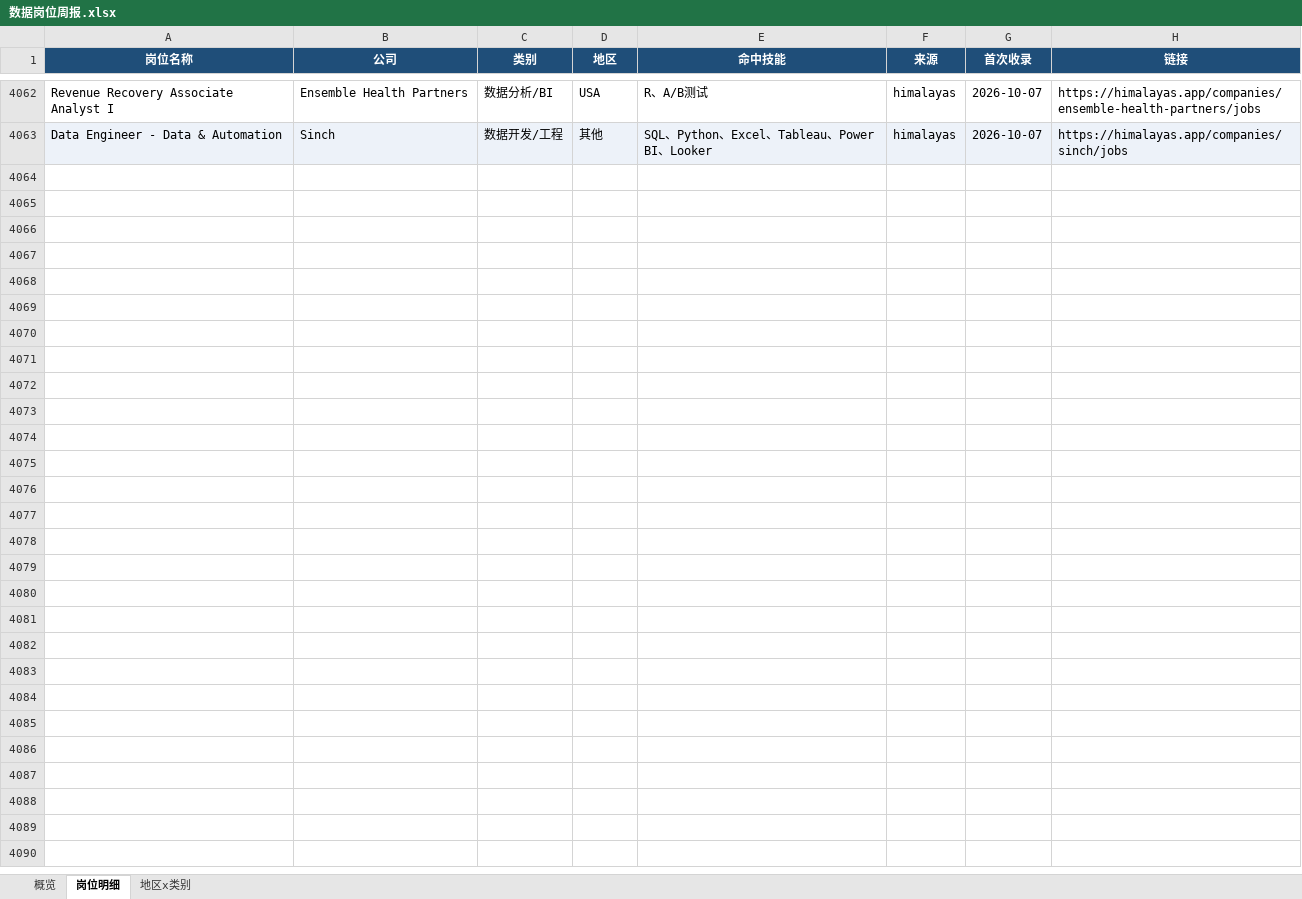
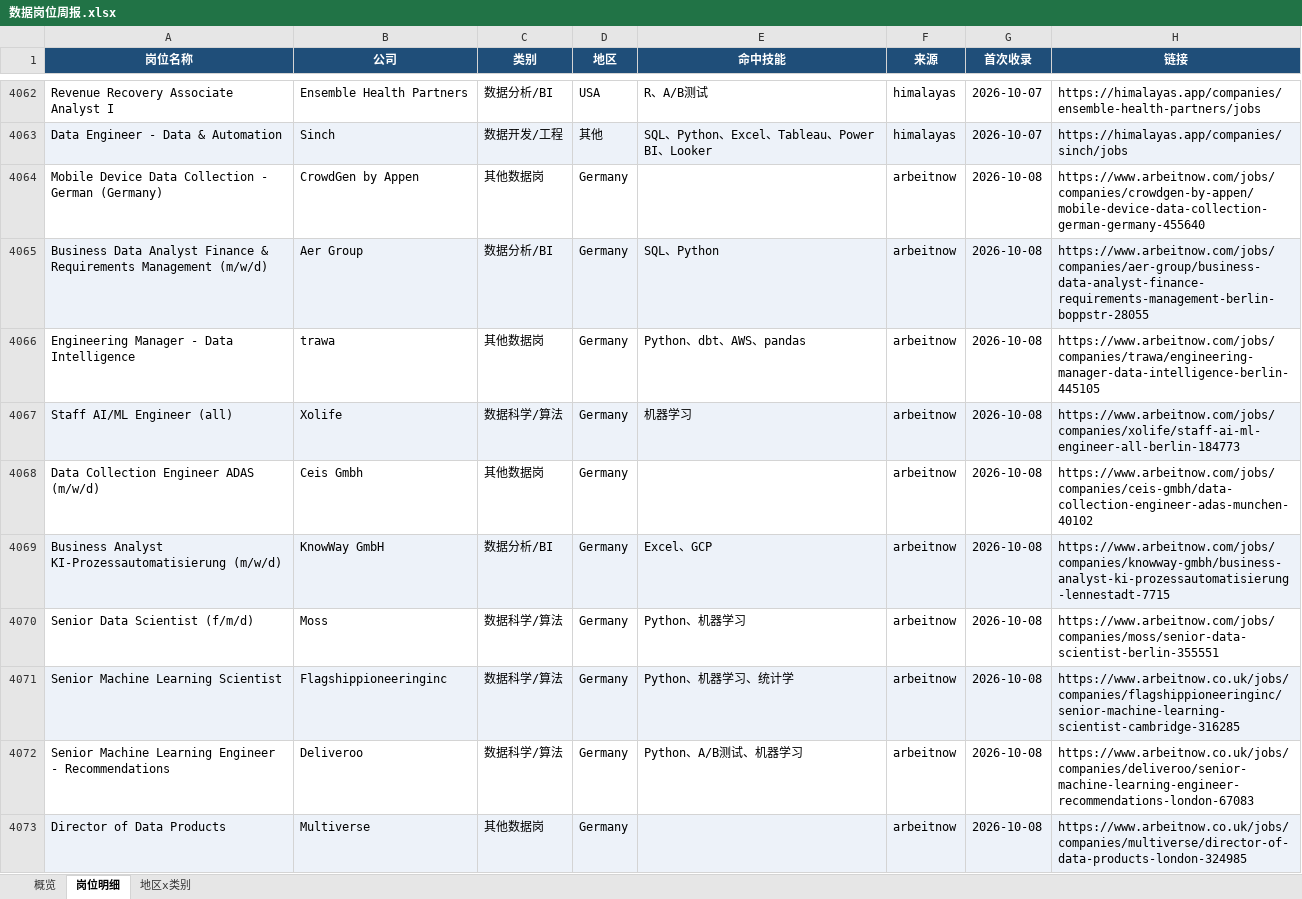
Before and after one commit to EGG-ZERO/da-job-radar, an Excel workbook: reports/数据岗位周报.xlsx, sheet 岗位明细, drawn as a sheet; only a part is shown, gaps mark what is left out; values as stored, in another font and other column widths than the file's, no borders; the diff covers the shown part only; the diff names each change by its address in the sheet, - before the commit and + after, or states it on an @@ line.

```diff
--- a/reports/数据岗位周报.xlsx (sheet 岗位明细)
+++ b/reports/数据岗位周报.xlsx (sheet 岗位明细)
+row 4064: Mobile Device Data Collection - German (Germany) | CrowdGen by Appen | 其他数据岗 | Germany |  | arbeitnow | 2026-10-08 | https://www.arbeitnow.com/jobs/companies/crowdgen-by-appen/mobile-device-data-collection-german-germany-455640
+row 4065: Business Data Analyst Finance & Requirements Management (m/w/d) | Aer Group | 数据分析/BI | Germany | SQL、Python | arbeitnow | 2026-10-08 | https://www.arbeitnow.com/jobs/companies/aer-group/business-data-analyst-finance-requirements-management-berlin-boppstr-28055
+row 4066: Engineering Manager - Data Intelligence | trawa | 其他数据岗 | Germany | Python、dbt、AWS、pandas | arbeitnow | 2026-10-08 | https://www.arbeitnow.com/jobs/companies/trawa/engineering-manager-data-intelligence-berlin-445105
+row 4067: Staff AI/ML Engineer (all) | Xolife | 数据科学/算法 | Germany | 机器学习 | arbeitnow | 2026-10-08 | https://www.arbeitnow.com/jobs/companies/xolife/staff-ai-ml-engineer-all-berlin-184773
+row 4068: Data Collection Engineer ADAS (m/w/d) | Ceis Gmbh | 其他数据岗 | Germany |  | arbeitnow | 2026-10-08 | https://www.arbeitnow.com/jobs/companies/ceis-gmbh/data-collection-engineer-adas-munchen-40102
+row 4069: Business Analyst KI-Prozessautomatisierung (m/w/d) | KnowWay GmbH | 数据分析/BI | Germany | Excel、GCP | arbeitnow | 2026-10-08 | https://www.arbeitnow.com/jobs/companies/knowway-gmbh/business-analyst-ki-prozessautomatisierung-lennestadt-7715
+row 4070: Senior Data Scientist (f/m/d) | Moss | 数据科学/算法 | Germany | Python、机器学习 | arbeitnow | 2026-10-08 | https://www.arbeitnow.com/jobs/companies/moss/senior-data-scientist-berlin-355551
+row 4071: Senior Machine Learning Scientist | Flagshippioneeringinc | 数据科学/算法 | Germany | Python、机器学习、统计学 | arbeitnow | 2026-10-08 | https://www.arbeitnow.co.uk/jobs/companies/flagshippioneeringinc/senior-machine-learning-scientist-cambridge-316285
+row 4072: Senior Machine Learning Engineer - Recommendations | Deliveroo | 数据科学/算法 | Germany | Python、A/B测试、机器学习 | arbeitnow | 2026-10-08 | https://www.arbeitnow.co.uk/jobs/companies/deliveroo/senior-machine-learning-engineer-recommendations-london-67083
+row 4073: Director of Data Products | Multiverse | 其他数据岗 | Germany |  | arbeitnow | 2026-10-08 | https://www.arbeitnow.co.uk/jobs/companies/multiverse/director-of-data-products-london-324985
```
Also changed, not shown: 39 added rows elsewhere in this sheet, sheet 概览, sheet 地区x类别, 5 other files.
